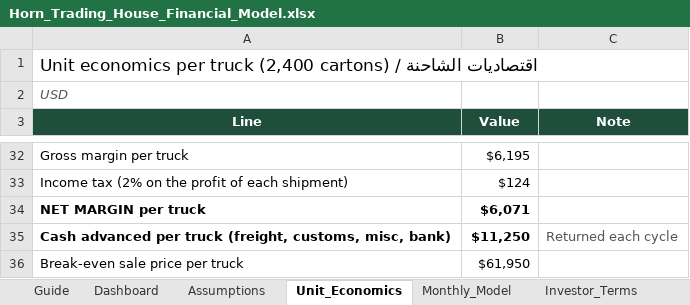
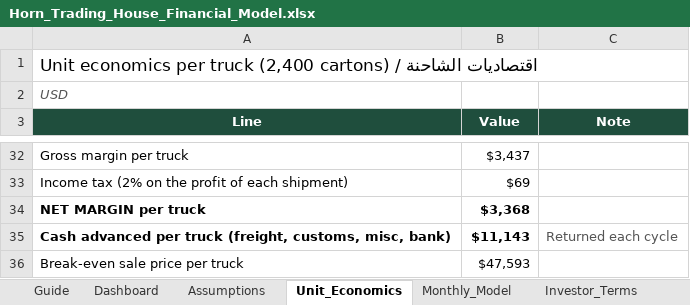
Before and after one commit to grislandapp-eng/greenoz, an Excel workbook: feasibility/Horn_Trading_House_Financial_Model.xlsx, sheet Unit_Economics, drawn as a sheet; only a part is shown, gaps mark what is left out; values as stored, in another font and other column widths than the file's, no borders; the diff covers the shown part only; the diff names each change by its address in the sheet, - before the commit and + after, or states it on an @@ line.

```diff
--- a/feasibility/Horn_Trading_House_Financial_Model.xlsx (sheet Unit_Economics)
+++ b/feasibility/Horn_Trading_House_Financial_Model.xlsx (sheet Unit_Economics)
-B32 (Value): $6,195
+B32 (Value): $3,437
-B33 (Value): $124
+B33 (Value): $69
-B34 (Value): $6,071
+B34 (Value): $3,368
-B35 (Value): $11,250
+B35 (Value): $11,143
-B36 (Value): $61,950
+B36 (Value): $47,593
```
Also changed, not shown: 3 added rows, 3 removed rows and 16 edited cells elsewhere in this sheet, sheet Investor_Cashflow, sheet Monthly_Model, sheet Scenarios, sheet Investor_Terms, sheet Assumptions, sheet Dashboard, 2 more sheets, formulas that keep their value, feasibility/Investor_Financial_Model.xlsx, 11 other files.
